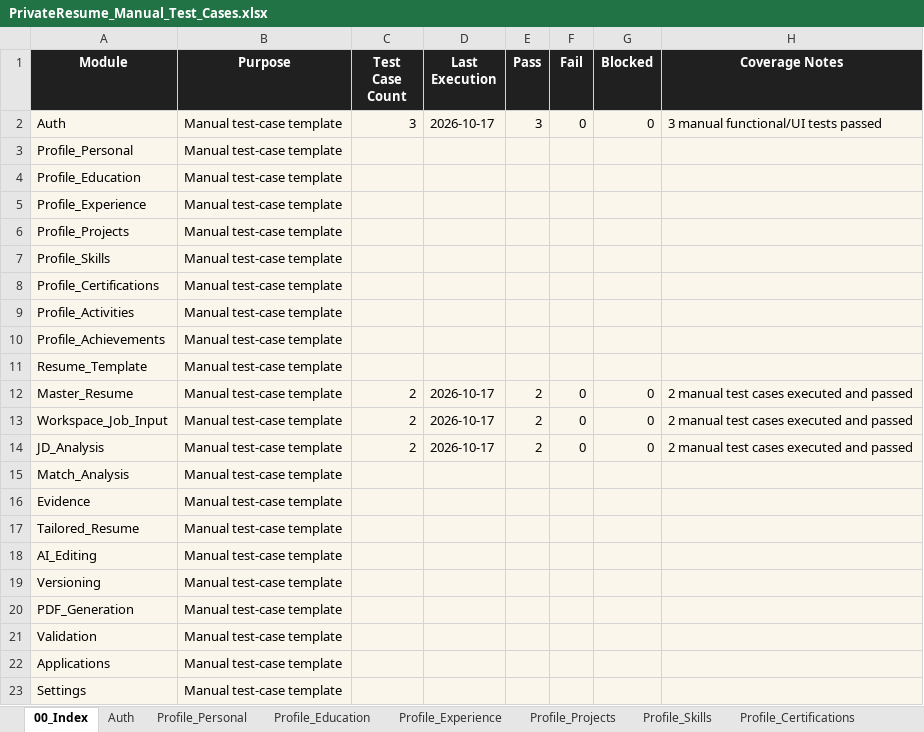
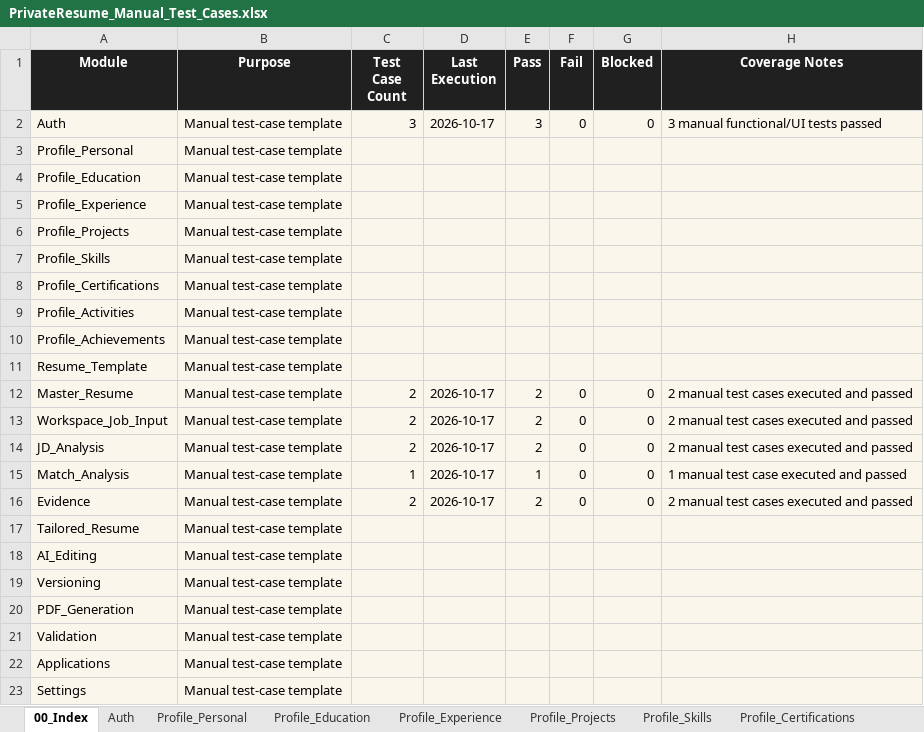
Before and after one commit to alfiya3022/Private-Resume, an Excel workbook: docs/PrivateResume_Manual_Test_Cases.xlsx, sheet 00_Index, drawn as a sheet; values as stored, in another font and other column widths than the file's, no borders; the diff names each change by its address in the sheet, - before the commit and + after, or states it on an @@ line.

```diff
--- a/docs/PrivateResume_Manual_Test_Cases.xlsx (sheet 00_Index)
+++ b/docs/PrivateResume_Manual_Test_Cases.xlsx (sheet 00_Index)
-C15 (Test Case Count): (empty)
+C15 (Test Case Count): 1
-D15:D16 (Last Execution): (empty)
+D15:D16 (Last Execution): 2026-10-17
-E15 (Pass): (empty)
+E15 (Pass): 1
-F15:F16 (Fail): (empty)
+F15:F16 (Fail): 0
-G15:G16 (Blocked): (empty)
+G15:G16 (Blocked): 0
-H15 (Coverage Notes): (empty)
+H15 (Coverage Notes): 1 manual test case executed and passed
-C16 (Test Case Count): (empty)
+C16 (Test Case Count): 2
-E16 (Pass): (empty)
+E16 (Pass): 2
-H16 (Coverage Notes): (empty)
+H16 (Coverage Notes): 2 manual test cases executed and passed
```
Also changed, not shown: sheet Evidence, sheet Match_Analysis, docs/PrivateResume_Automation_Test_Cases.xlsx, 11 other files.
